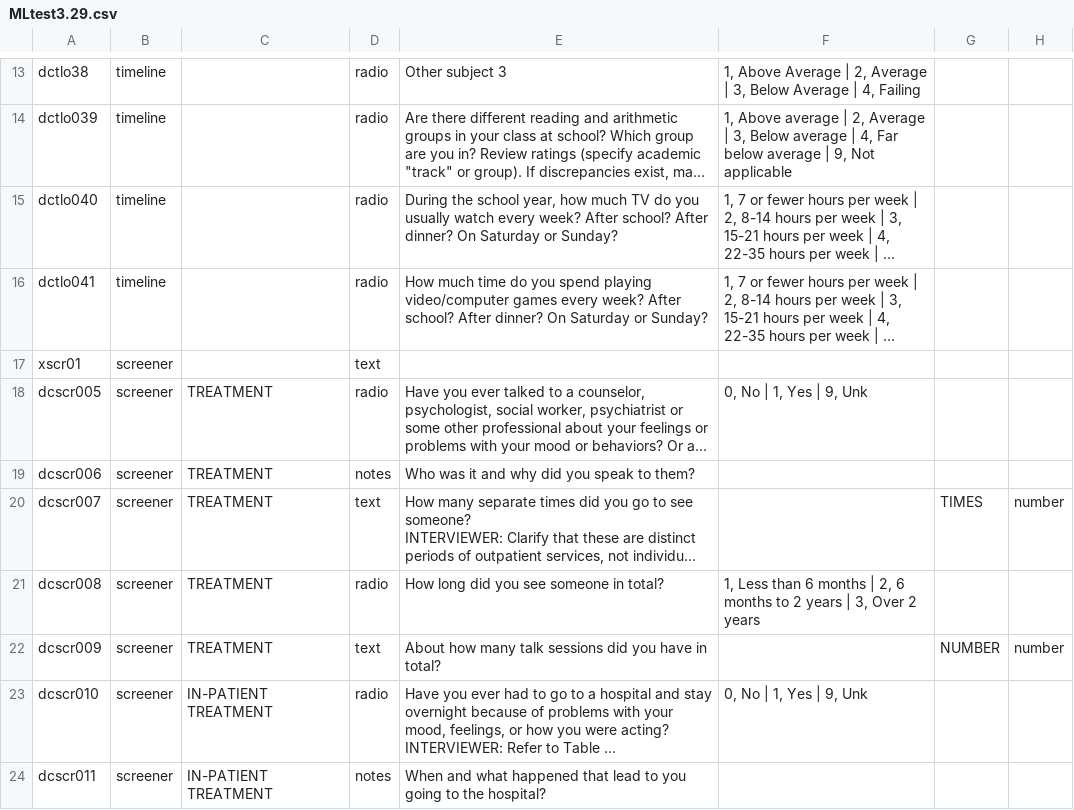
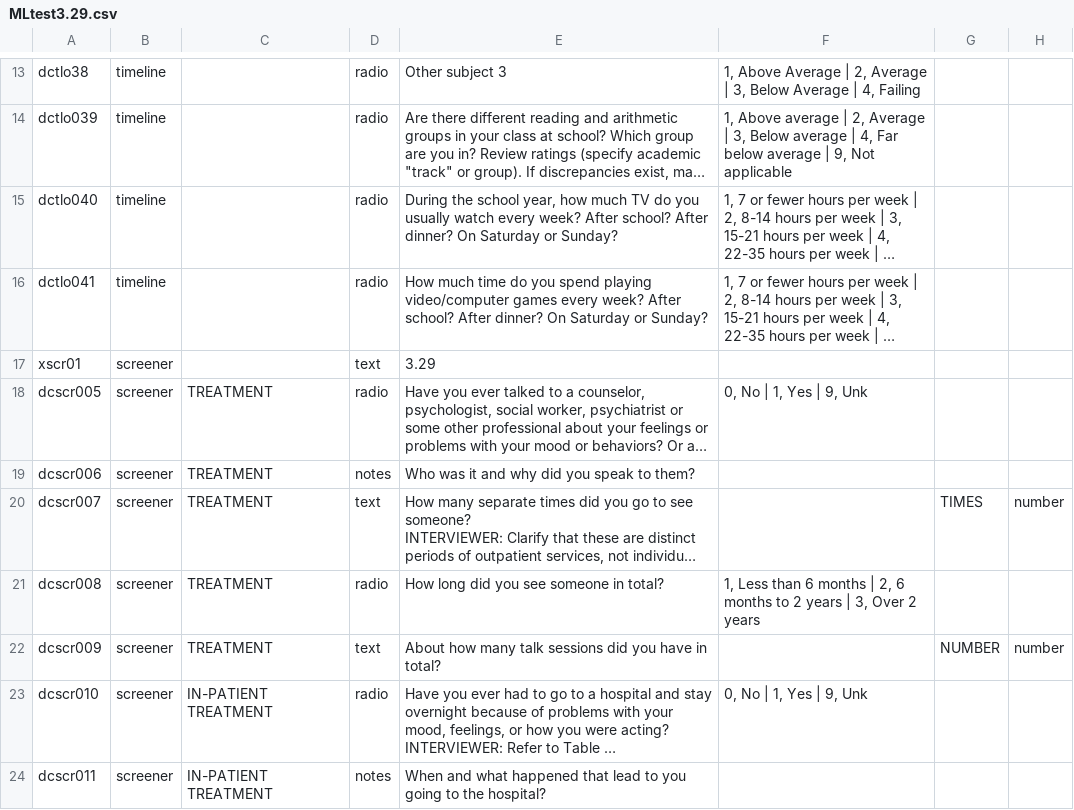
Before and after one commit to hotavocado/KSADS_ML_test3, a CSV file: MLtest3.29.csv, drawn as a sheet; only a part is shown, gaps mark what is left out; long unchanged cells end in …; the diff names each change by its address in the sheet, - before the commit and + after, or states it on an @@ line.

```diff
--- a/MLtest3.29.csv
+++ b/MLtest3.29.csv
-E17: (empty)
+E17: 3.29
```
Also changed, not shown: 1 other file.
